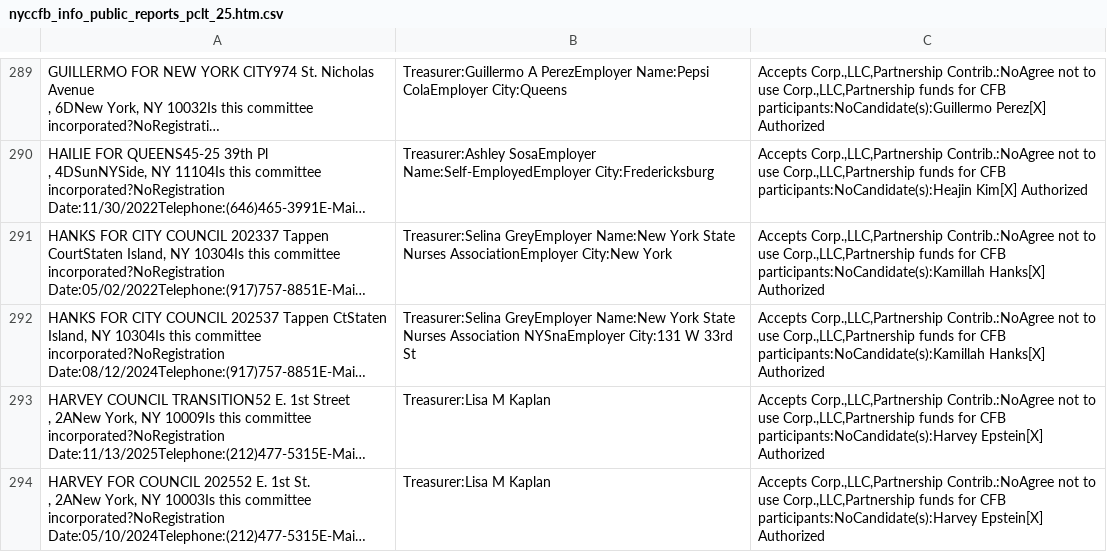
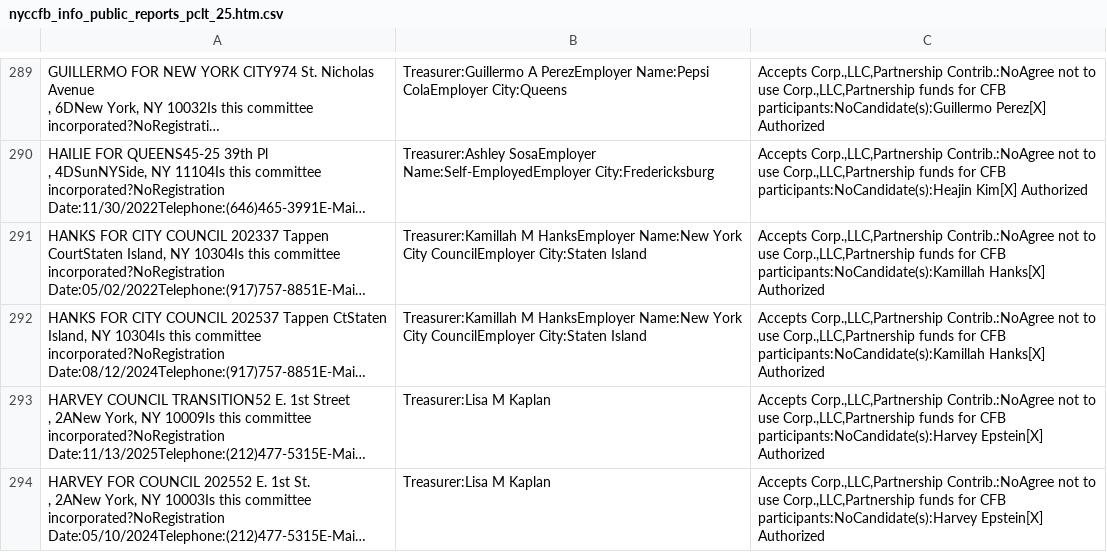
Before and after one commit to fedex1/campaign-tracker, a CSV file: nyccfb_info_public_reports_pclt_25.htm.csv, drawn as a sheet; only a part is shown, gaps mark what is left out; long unchanged cells end in …; the diff names each change by its address in the sheet, - before the commit and + after, or states it on an @@ line.

```diff
--- a/nyccfb_info_public_reports_pclt_25.htm.csv
+++ b/nyccfb_info_public_reports_pclt_25.htm.csv
-B291: Treasurer:Selina GreyEmployer Name:New York State Nurses AssociationEmployer City:New York
+B291: Treasurer:Kamillah M HanksEmployer Name:New York City CouncilEmployer City:Staten Island
-B292: Treasurer:Selina GreyEmployer Name:New York State Nurses Association NYSnaEmployer City:131 W 33rd St
+B292: Treasurer:Kamillah M HanksEmployer Name:New York City CouncilEmployer City:Staten Island
```
Also changed, not shown: committees.csv, 1 other file.
